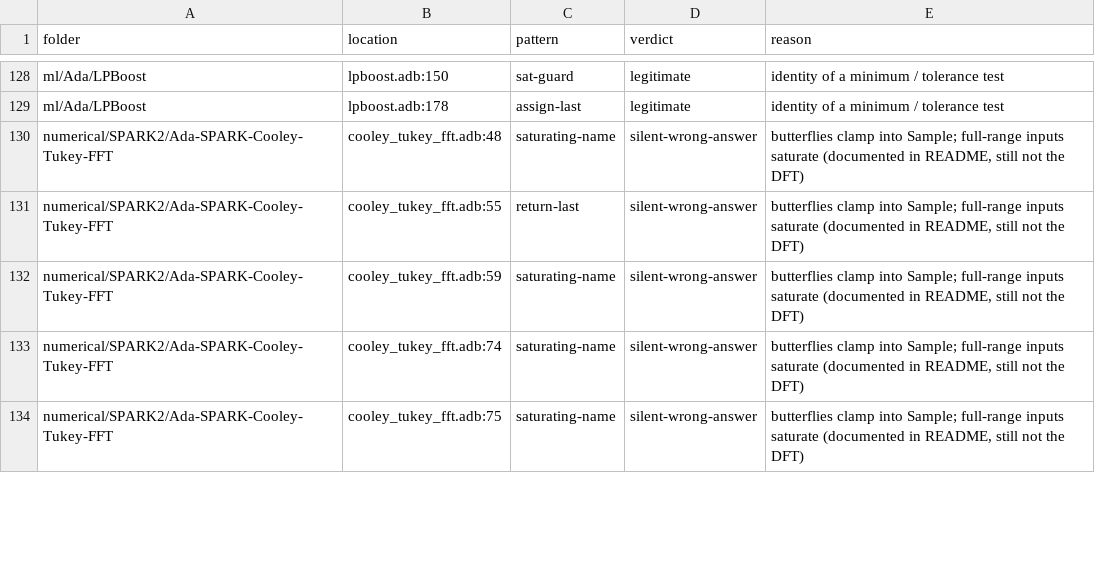
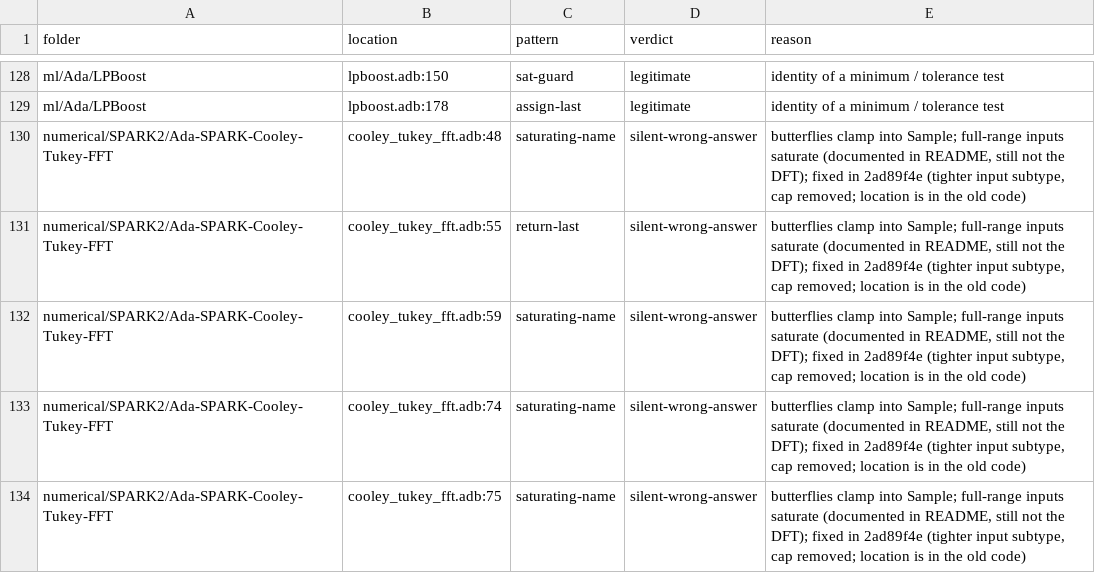
Before and after one commit to RobertBoettcherSF/Ada-Algorithms, a CSV file: tools/vv/saturation.csv, drawn as a sheet; only a part is shown, gaps mark what is left out; the diff covers the shown part only.

```diff
--- a/tools/vv/saturation.csv
+++ b/tools/vv/saturation.csv
@@ -129,6 +129,6 @@ ml/Ada/LPBoost,lpboost.adb:150,sat-guard,legitimate,identity of a minimum / tole
 ml/Ada/LPBoost,lpboost.adb:178,assign-last,legitimate,identity of a minimum / tolerance test
-numerical/SPARK2/Ada-SPARK-Cooley-Tukey-FFT,cooley_tukey_fft.adb:48,saturating-name,silent-wrong-answer,"butterflies clamp into Sample; full-range inputs saturate (documented in README, still not the DFT)"
-numerical/SPARK2/Ada-SPARK-Cooley-Tukey-FFT,cooley_tukey_fft.adb:55,return-last,silent-wrong-answer,"butterflies clamp into Sample; full-range inputs saturate (documented in README, still not the DFT)"
-numerical/SPARK2/Ada-SPARK-Cooley-Tukey-FFT,cooley_tukey_fft.adb:59,saturating-name,silent-wrong-answer,"butterflies clamp into Sample; full-range inputs saturate (documented in README, still not the DFT)"
-numerical/SPARK2/Ada-SPARK-Cooley-Tukey-FFT,cooley_tukey_fft.adb:74,saturating-name,silent-wrong-answer,"butterflies clamp into Sample; full-range inputs saturate (documented in README, still not the DFT)"
-numerical/SPARK2/Ada-SPARK-Cooley-Tukey-FFT,cooley_tukey_fft.adb:75,saturating-name,silent-wrong-answer,"butterflies clamp into Sample; full-range inputs saturate (documented in README, still not the DFT)"
+numerical/SPARK2/Ada-SPARK-Cooley-Tukey-FFT,cooley_tukey_fft.adb:48,saturating-name,silent-wrong-answer,"butterflies clamp into Sample; full-range inputs saturate (documented in README, still not the DFT); fixed in 2ad89f4e (tighter input subtype, cap removed; location is in the old code)"
+numerical/SPARK2/Ada-SPARK-Cooley-Tukey-FFT,cooley_tukey_fft.adb:55,return-last,silent-wrong-answer,"butterflies clamp into Sample; full-range inputs saturate (documented in README, still not the DFT); fixed in 2ad89f4e (tighter input subtype, cap removed; location is in the old code)"
+numerical/SPARK2/Ada-SPARK-Cooley-Tukey-FFT,cooley_tukey_fft.adb:59,saturating-name,silent-wrong-answer,"butterflies clamp into Sample; full-range inputs saturate (documented in README, still not the DFT); fixed in 2ad89f4e (tighter input subtype, cap removed; location is in the old code)"
+numerical/SPARK2/Ada-SPARK-Cooley-Tukey-FFT,cooley_tukey_fft.adb:74,saturating-name,silent-wrong-answer,"butterflies clamp into Sample; full-range inputs saturate (documented in README, still not the DFT); fixed in 2ad89f4e (tighter input subtype, cap removed; location is in the old code)"
+numerical/SPARK2/Ada-SPARK-Cooley-Tukey-FFT,cooley_tukey_fft.adb:75,saturating-name,silent-wrong-answer,"butterflies clamp into Sample; full-range inputs saturate (documented in README, still not the DFT); fixed in 2ad89f4e (tighter input subtype, cap removed; location is in the old code)"
```
Also changed, not shown: 13 edited cells elsewhere in this file, tools/vv/findings.csv.
